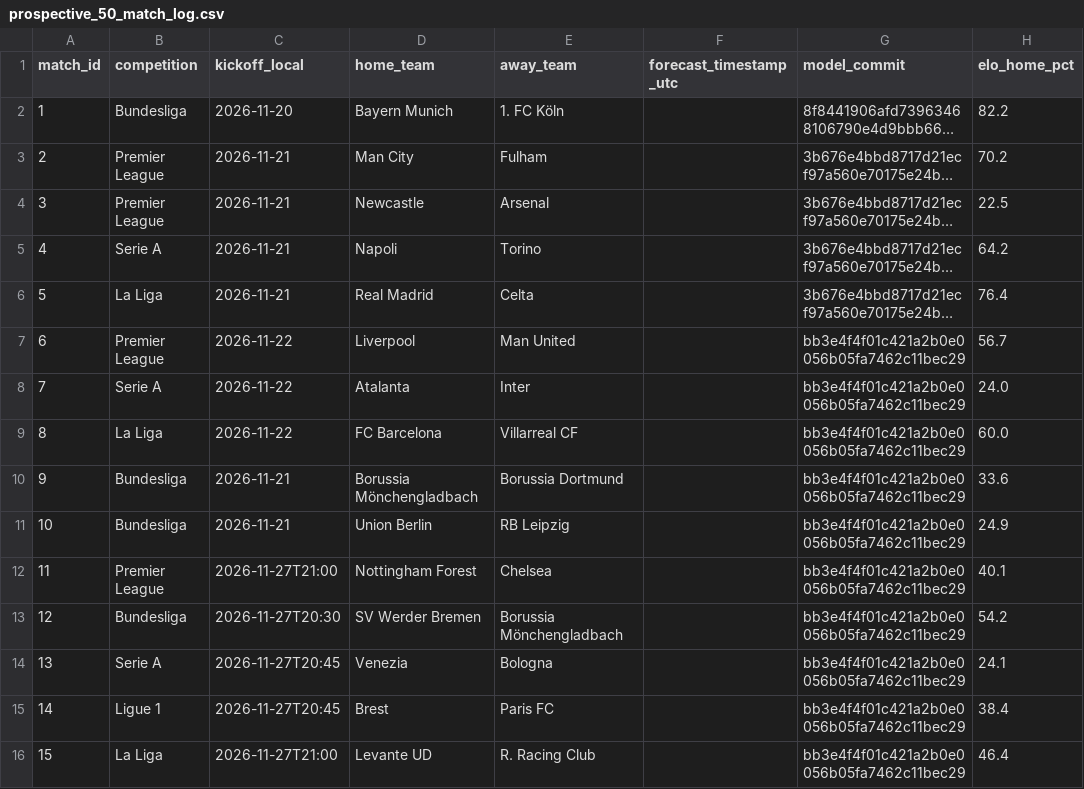
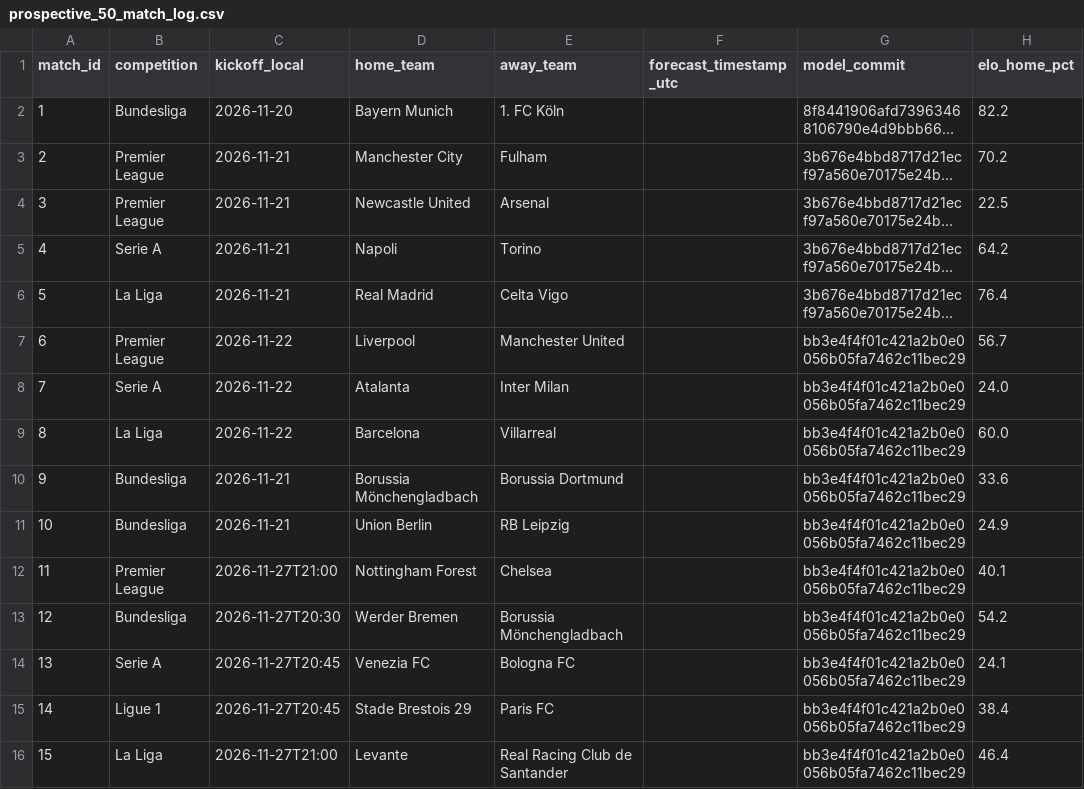
Before and after one commit to Axelsparre23/football-value-model, a CSV file: research/prospective_50_match_log.csv, drawn as a sheet; only a part is shown; long unchanged cells end in …; the diff names each change by its address in the sheet, - before the commit and + after, or states it on an @@ line.

Commit message:
Deduplicate fixtures and standardize club names

```diff
--- a/research/prospective_50_match_log.csv
+++ b/research/prospective_50_match_log.csv
-D3 (home_team): Man City
+D3 (home_team): Manchester City
-D4 (home_team): Newcastle
+D4 (home_team): Newcastle United
-E6 (away_team): Celta
+E6 (away_team): Celta Vigo
-E7 (away_team): Man United
+E7 (away_team): Manchester United
-E8 (away_team): Inter
+E8 (away_team): Inter Milan
-D9 (home_team): FC Barcelona
+D9 (home_team): Barcelona
-E9 (away_team): Villarreal CF
+E9 (away_team): Villarreal
-D13 (home_team): SV Werder Bremen
+D13 (home_team): Werder Bremen
-D14 (home_team): Venezia
+D14 (home_team): Venezia FC
-E14 (away_team): Bologna
+E14 (away_team): Bologna FC
-D15 (home_team): Brest
+D15 (home_team): Stade Brestois 29
-D16 (home_team): Levante UD
+D16 (home_team): Levante
-E16 (away_team): R. Racing Club
+E16 (away_team): Real Racing Club de Santander
```
